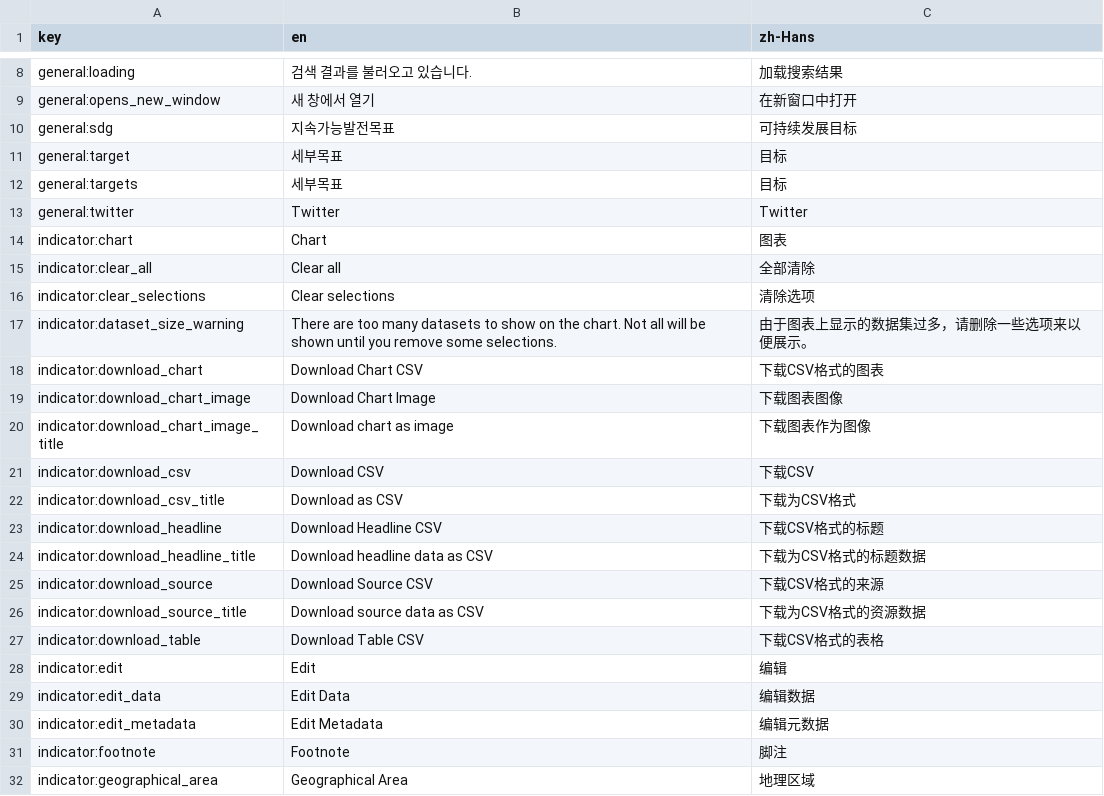
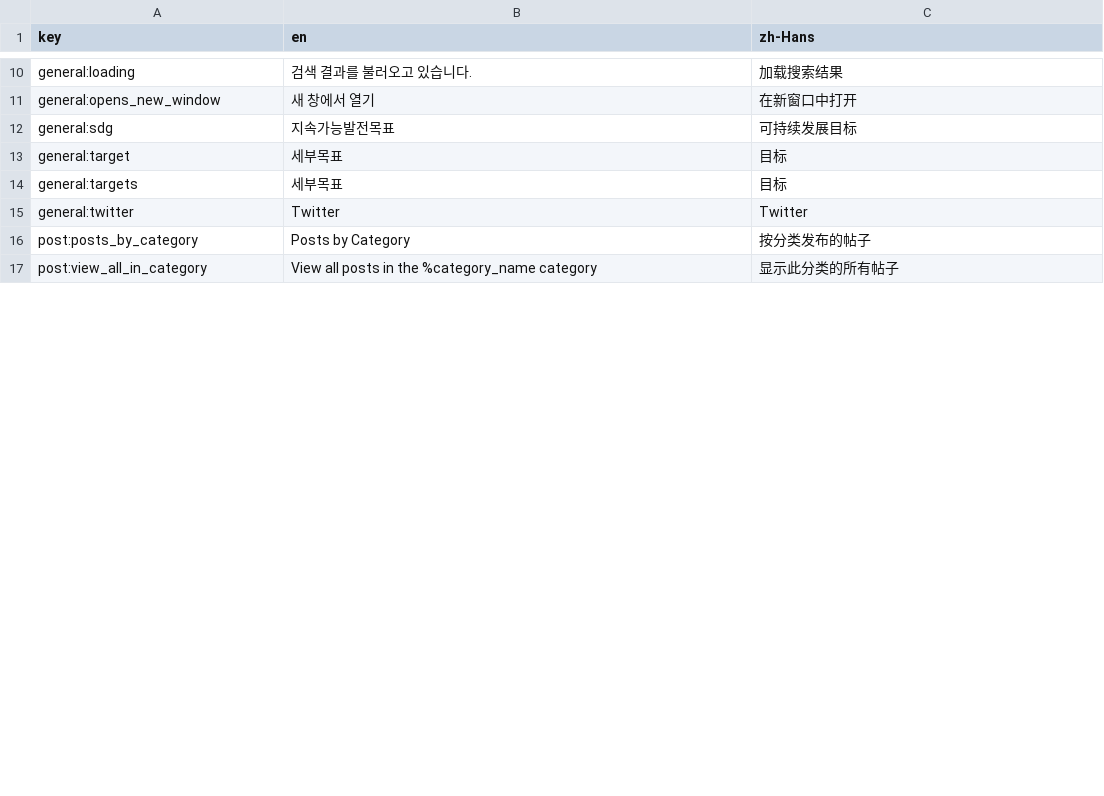
Before and after one commit to kostat-sdg-kor/sdg-translations, a CSV file: sdg-translations-zh-Hans.csv, drawn as a sheet; only a part is shown, gaps mark what is left out; the shorter side is filled out with more unchanged rows; the diff covers the shown part only.

```diff
--- a/sdg-translations-zh-Hans.csv
+++ b/sdg-translations-zh-Hans.csv
@@ -13,20 +15 @@ general:targets,세부목표,目标
 general:twitter,Twitter,Twitter
-indicator:chart,Chart,图表
-indicator:clear_all,Clear all,全部清除
-indicator:clear_selections,Clear selections,清除选项
-indicator:dataset_size_warning,There are too many datasets to show on the chart. Not all will be shown until you remove some selections.,由于图表上显示的数据集过多，请删除一些选项来以便展示。
-indicator:download_chart,Download Chart CSV,下载CSV格式的图表
-indicator:download_chart_image,Download Chart Image,下载图表图像
-indicator:download_chart_image_title,Download chart as image,下载图表作为图像
-indicator:download_csv,Download CSV,下载CSV
-indicator:download_csv_title,Download as CSV,下载为CSV格式
-indicator:download_headline,Download Headline CSV,下载CSV格式的标题
-indicator:download_headline_title,Download headline data as CSV,下载为CSV格式的标题数据
-indicator:download_source,Download Source CSV,下载CSV格式的来源
-indicator:download_source_title,Download source data as CSV,下载为CSV格式的资源数据
-indicator:download_table,Download Table CSV,下载CSV格式的表格
-indicator:edit,Edit,编辑
-indicator:edit_data,Edit Data,编辑数据
-indicator:edit_metadata,Edit Metadata,编辑元数据
-indicator:footnote,Footnote,脚注
-indicator:geographical_area,Geographical Area,地理区域
```
Also changed, not shown: 26 removed rows and 16 moved rows elsewhere in this file, sdg-translations-es.csv, sdg-translations-fr.csv, 7 other files.
